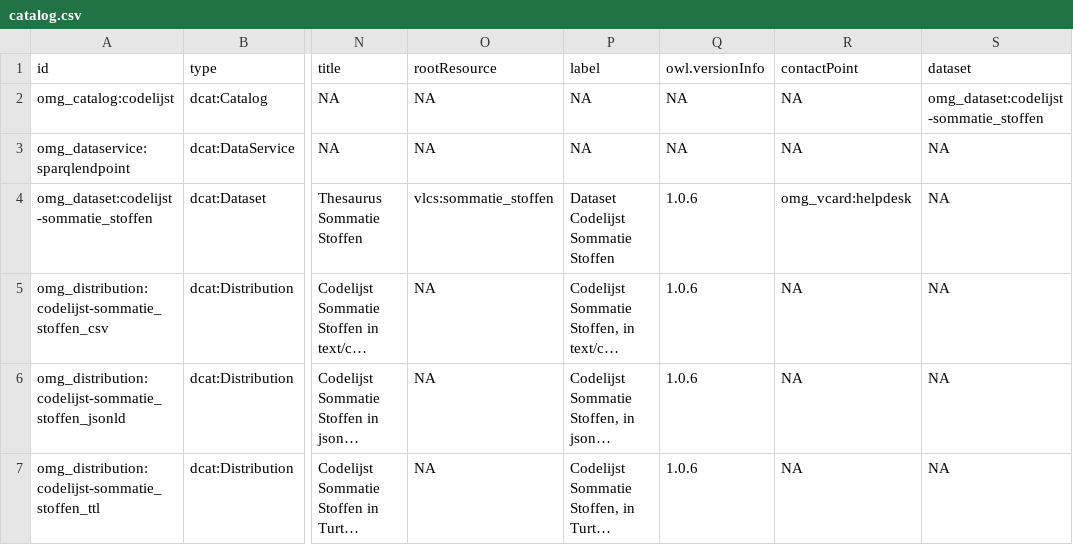
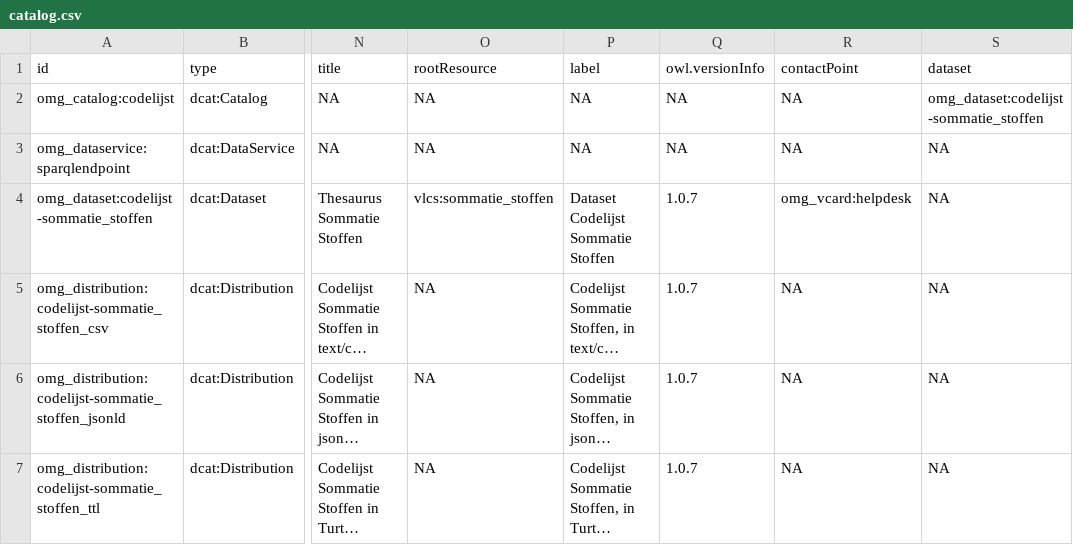
Before and after one commit to milieuinfo/codelijst-sommatie_stoffen, a CSV file: src/main/resources/be/vlaanderen/omgeving/data/id/dataset/codelijst-sommatie_stoffen/catalog.csv, drawn as a sheet; only a part is shown, gaps mark what is left out; long unchanged cells end in …; the diff names each change by its address in the sheet, - before the commit and + after, or states it on an @@ line.

```diff
--- a/src/main/resources/be/vlaanderen/omgeving/data/id/dataset/codelijst-sommatie_stoffen/catalog.csv
+++ b/src/main/resources/be/vlaanderen/omgeving/data/id/dataset/codelijst-sommatie_stoffen/catalog.csv
-Q4:Q7 (owl.versionInfo): 1.0.6
+Q4:Q7 (owl.versionInfo): 1.0.7
```
Also changed, not shown: src/main/resources/be/vlaanderen/omgeving/data/id/conceptscheme/sommatie_stoffen/sommatie_stoffen.csv, 8 other files.
